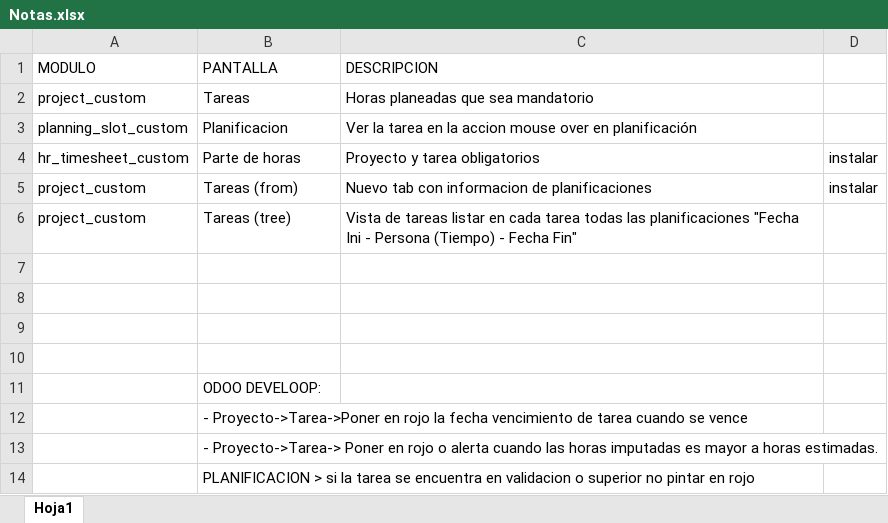
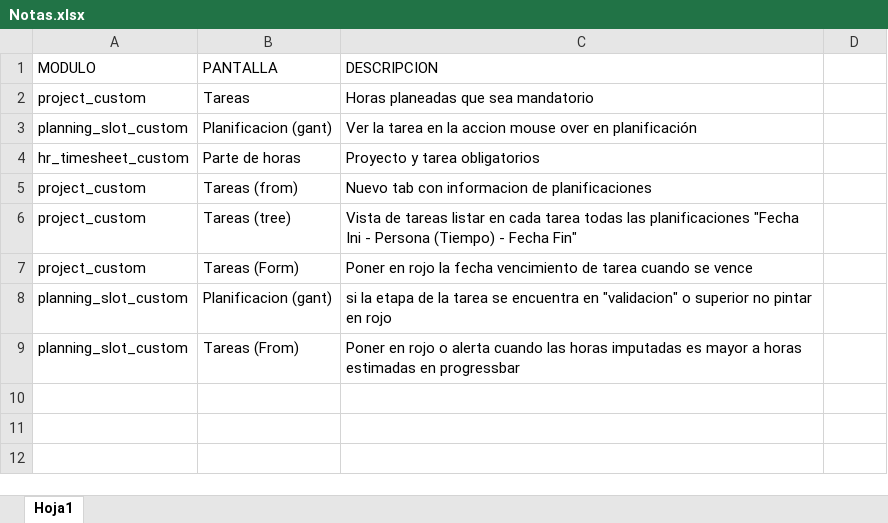
Before and after one commit to develoopproyectos/odoo-develoop, an Excel workbook: Notas.xlsx, sheet Hoja1, drawn as a sheet; values as stored, in another font and other column widths than the file's, no borders; removed rows and columns are numbered as before the commit, all else as after; the diff names each change by its address in the sheet, - before the commit and + after, or states it on an @@ line.

```diff
--- a/Notas.xlsx (sheet Hoja1)
+++ b/Notas.xlsx (sheet Hoja1)
-B3 (PANTALLA): Planificacion
+B3 (PANTALLA): Planificacion (gant)
-D4:D5: instalar
+D4:D5: (empty)
-row 7: (empty)
+row 7: project_custom | Tareas (Form) | Poner en rojo la fecha vencimiento de tarea cuando se vence
-row 8: (empty)
+row 8: planning_slot_custom | Planificacion (gant) | si la etapa de la tarea se encuentra en "validacion" o superior no pintar en rojo
-row 9: (empty)
+row 9: planning_slot_custom | Tareas (From) | Poner en rojo o alerta cuando las horas imputadas es mayor a horas estimadas en progressbar
-row 10: (empty)
-row 11:  | ODOO DEVELOOP:
-row 12:  | - Proyecto->Tarea->Poner en rojo la fecha vencimiento de tarea cuando se vence
-row 13:  | - Proyecto->Tarea-> Poner en rojo o alerta cuando las horas imputadas es mayor a horas estimadas.
-row 14:  | PLANIFICACION > si la tarea se encuentra en validacion o superior no pintar en rojo
```
Also changed, not shown: 9 other files.
